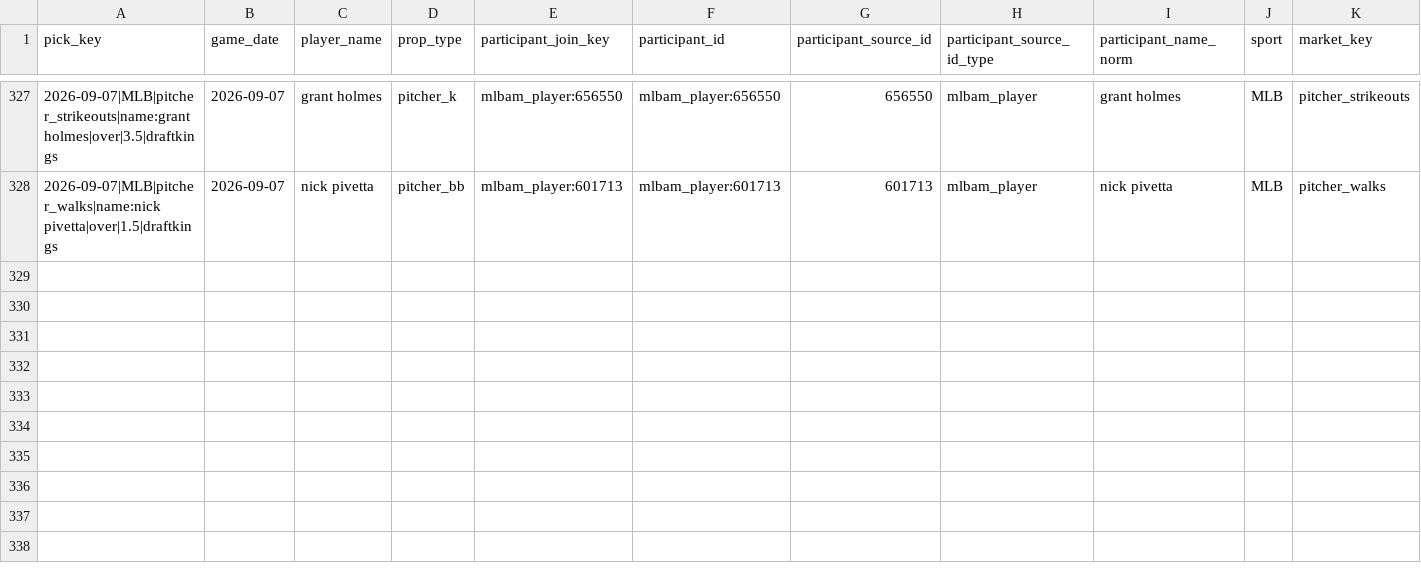
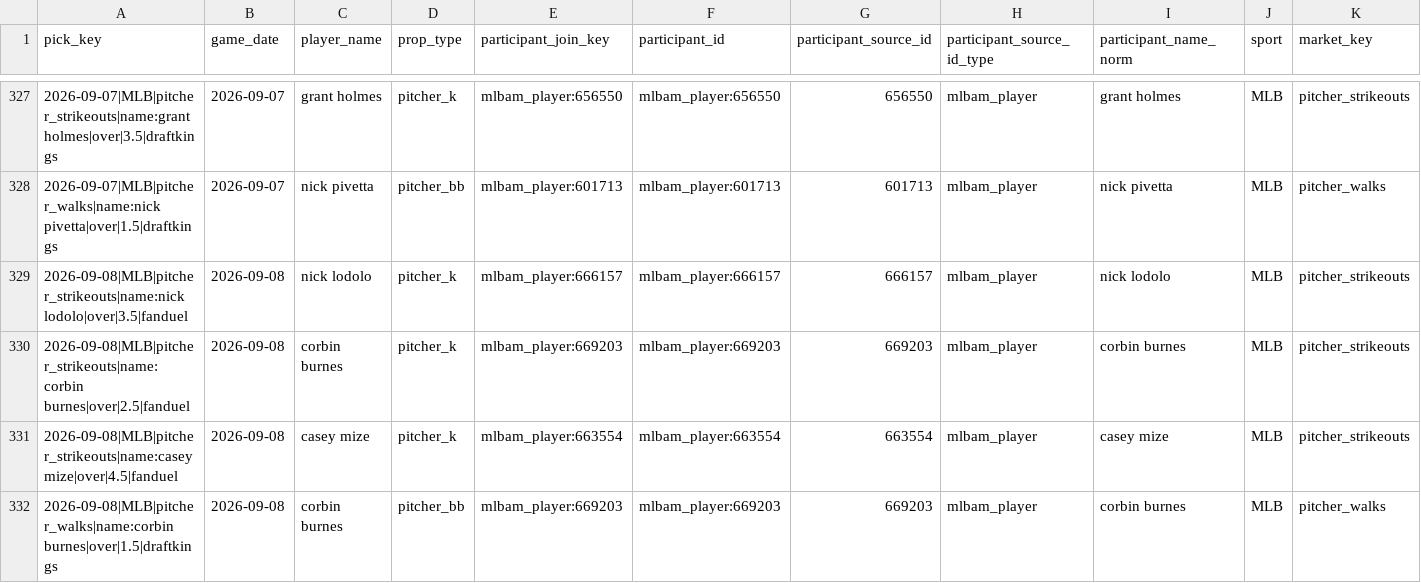
Before and after one commit to Ethrogo/proGramble, a CSV file: MLB/data/tracking/official_picks_profit_report.csv, drawn as a sheet; only a part is shown, gaps mark what is left out; rows hold the shown columns only; the diff names each change by its address in the sheet, - before the commit and + after, or states it on an @@ line.

```diff
--- a/MLB/data/tracking/official_picks_profit_report.csv
+++ b/MLB/data/tracking/official_picks_profit_report.csv
+row 329: 2026-09-08|MLB|pitcher_strikeouts|name:nick lodolo|over|3.5|fanduel | 2026-09-08 | nick lodolo | pitcher_k | mlbam_player:666157 | mlbam_player:666157 | 666157 | mlbam_player | nick lodolo | MLB | pitcher_strikeouts
+row 330: 2026-09-08|MLB|pitcher_strikeouts|name:corbin burnes|over|2.5|fanduel | 2026-09-08 | corbin burnes | pitcher_k | mlbam_player:669203 | mlbam_player:669203 | 669203 | mlbam_player | corbin burnes | MLB | pitcher_strikeouts
+row 331: 2026-09-08|MLB|pitcher_strikeouts|name:casey mize|over|4.5|fanduel | 2026-09-08 | casey mize | pitcher_k | mlbam_player:663554 | mlbam_player:663554 | 663554 | mlbam_player | casey mize | MLB | pitcher_strikeouts
+row 332: 2026-09-08|MLB|pitcher_walks|name:corbin burnes|over|1.5|draftkings | 2026-09-08 | corbin burnes | pitcher_bb | mlbam_player:669203 | mlbam_player:669203 | 669203 | mlbam_player | corbin burnes | MLB | pitcher_walks
```
Also changed, not shown: MLB/data/tracking/official_picks_history.csv, MLB/data/tracking/official_picks_profit_by_book.csv, 10 other files.
